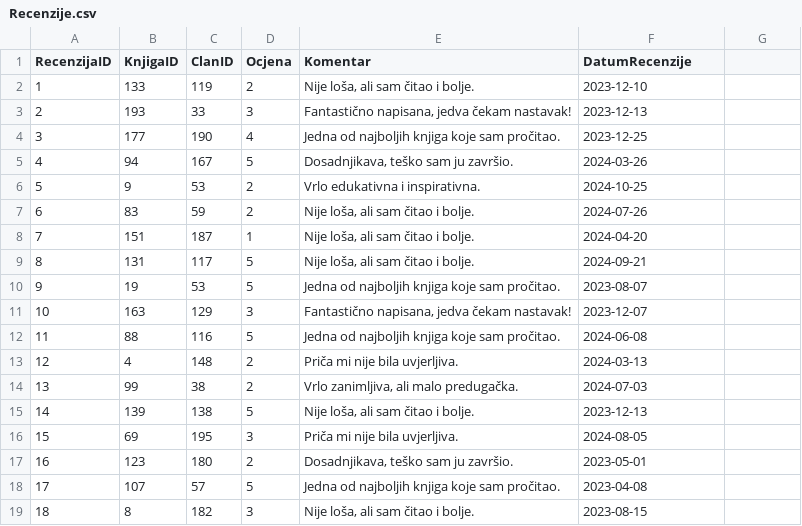
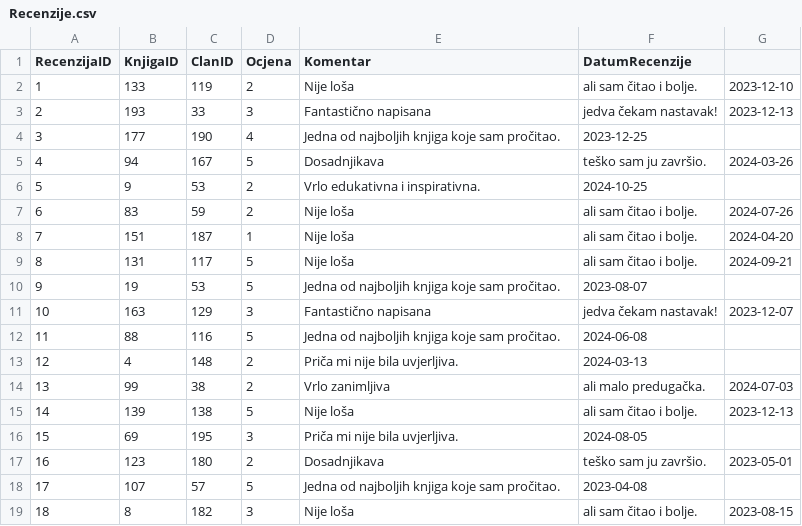
Before and after one commit to ladyeowyn/Sustav-za-upravljanje-knjiznicom, a CSV file: csv/Recenzije.csv, drawn as a sheet; only a part is shown; the diff covers the shown part only.

```diff
--- a/csv/Recenzije.csv
+++ b/csv/Recenzije.csv
@@ -1,19 +1,19 @@
 RecenzijaID,KnjigaID,ClanID,Ocjena,Komentar,DatumRecenzije
-1,133,119,2,"Nije loša, ali sam čitao i bolje.",2023-12-10
-2,193,33,3,"Fantastično napisana, jedva čekam nastavak!",2023-12-13
+1,133,119,2,Nije loša, ali sam čitao i bolje.,2023-12-10
+2,193,33,3,Fantastično napisana, jedva čekam nastavak!,2023-12-13
 3,177,190,4,Jedna od najboljih knjiga koje sam pročitao.,2023-12-25
-4,94,167,5,"Dosadnjikava, teško sam ju završio.",2024-03-26
+4,94,167,5,Dosadnjikava, teško sam ju završio.,2024-03-26
 5,9,53,2,Vrlo edukativna i inspirativna.,2024-10-25
-6,83,59,2,"Nije loša, ali sam čitao i bolje.",2024-07-26
-7,151,187,1,"Nije loša, ali sam čitao i bolje.",2024-04-20
-8,131,117,5,"Nije loša, ali sam čitao i bolje.",2024-09-21
+6,83,59,2,Nije loša, ali sam čitao i bolje.,2024-07-26
+7,151,187,1,Nije loša, ali sam čitao i bolje.,2024-04-20
+8,131,117,5,Nije loša, ali sam čitao i bolje.,2024-09-21
 9,19,53,5,Jedna od najboljih knjiga koje sam pročitao.,2023-08-07
-10,163,129,3,"Fantastično napisana, jedva čekam nastavak!",2023-12-07
+10,163,129,3,Fantastično napisana, jedva čekam nastavak!,2023-12-07
 11,88,116,5,Jedna od najboljih knjiga koje sam pročitao.,2024-06-08
 12,4,148,2,Priča mi nije bila uvjerljiva.,2024-03-13
-13,99,38,2,"Vrlo zanimljiva, ali malo predugačka.",2024-07-03
-14,139,138,5,"Nije loša, ali sam čitao i bolje.",2023-12-13
+13,99,38,2,Vrlo zanimljiva, ali malo predugačka.,2024-07-03
+14,139,138,5,Nije loša, ali sam čitao i bolje.,2023-12-13
 15,69,195,3,Priča mi nije bila uvjerljiva.,2024-08-05
-16,123,180,2,"Dosadnjikava, teško sam ju završio.",2023-05-01
+16,123,180,2,Dosadnjikava, teško sam ju završio.,2023-05-01
 17,107,57,5,Jedna od najboljih knjiga koje sam pročitao.,2023-04-08
-18,8,182,3,"Nije loša, ali sam čitao i bolje.",2023-08-15
+18,8,182,3,Nije loša, ali sam čitao i bolje.,2023-08-15
```
Also changed, not shown: 156 edited cells elsewhere in this file, csv/Autori.csv, csv/Izdavaci.csv, 1 other file.
